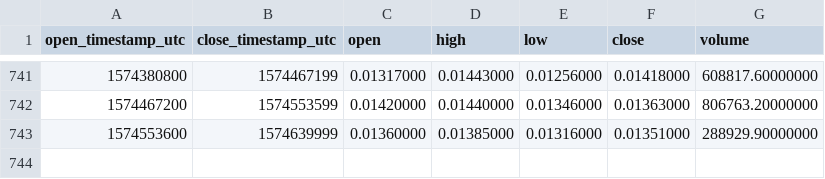
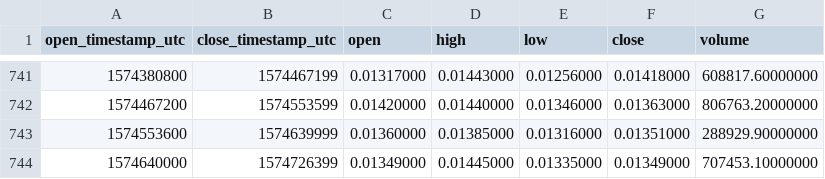
Before and after one commit to cryptobigbro/binance-BATBNB, a CSV file: binance-BATBNB-1d.csv, drawn as a sheet; only a part is shown, gaps mark what is left out; the diff names each change by its address in the sheet, - before the commit and + after, or states it on an @@ line.

Commit message:
Update OHLCV data.

```diff
--- a/binance-BATBNB-1d.csv
+++ b/binance-BATBNB-1d.csv
+row 744: 1574640000 | 1574726399 | 0.01349000 | 0.01445000 | 0.01335000 | 0.01349000 | 707453.10000000
```
Also changed, not shown: 1 other file.
